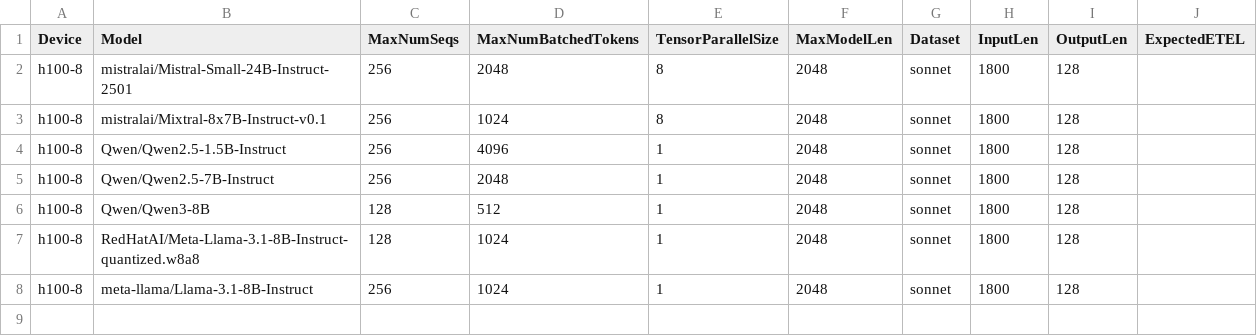
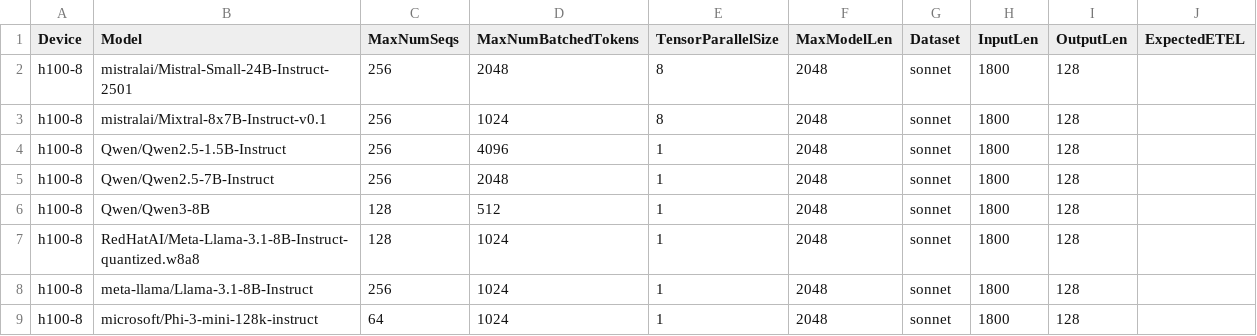
Before and after one commit to xiyuxie/bm-infra, a CSV file: cases/hourly_gpu_2.csv, drawn as a sheet; the diff names each change by its address in the sheet, - before the commit and + after, or states it on an @@ line.

Commit message:
Add microsoft/Phi-3-mini-128k-instruct.
Signed-off-by: Qiliang Cui <derrhein@gmail.com>

```diff
--- a/cases/hourly_gpu_2.csv
+++ b/cases/hourly_gpu_2.csv
+row 9: h100-8 | microsoft/Phi-3-mini-128k-instruct | 64 | 1024 | 1 | 2048 | sonnet | 1800 | 128
```
Also changed, not shown: cases/hourly.csv.
